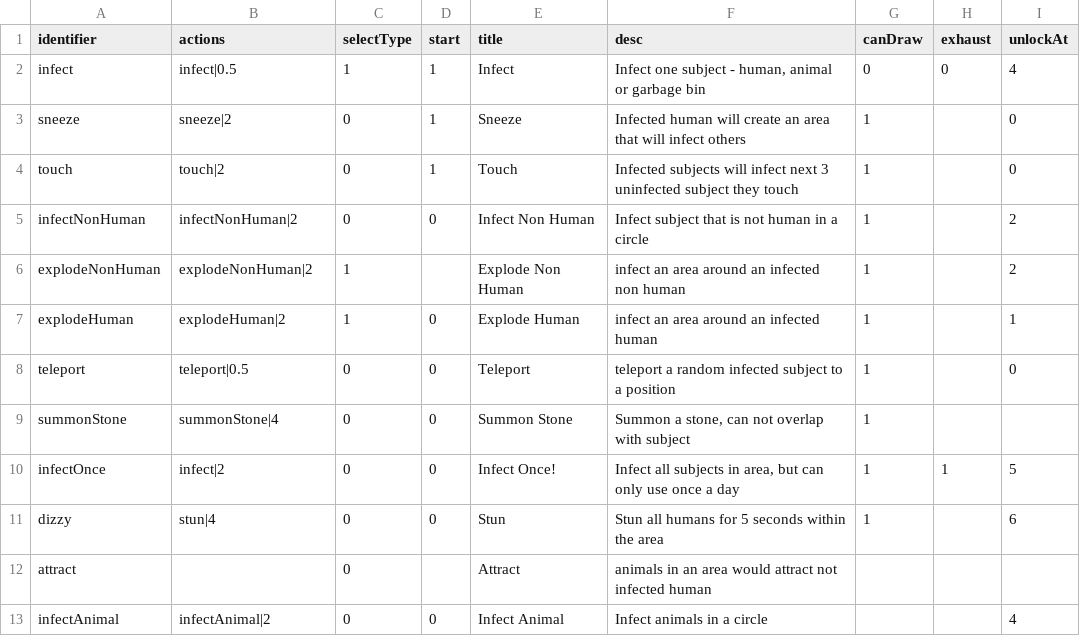
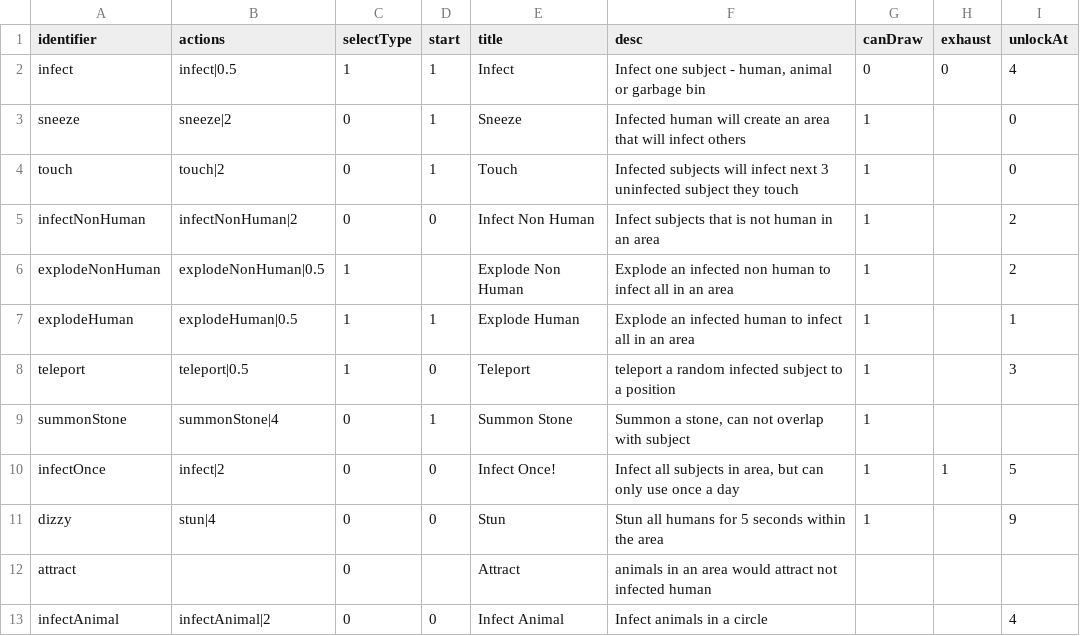
Before and after one commit to shshwdr/YouAreTheWeaponVirus, a CSV file: Assets/Resources/csv/card.csv, drawn as a sheet; only a part is shown.

```diff
--- a/Assets/Resources/csv/card.csv
+++ b/Assets/Resources/csv/card.csv
@@ -4,9 +4,9 @@ sneeze,sneeze|2,0,1,Sneeze,Infected human will create an area that will infect o
 touch,touch|2,0,1,Touch,Infected subjects will infect next 3 uninfected subject they touch,1,,0
-infectNonHuman,infectNonHuman|2,0,0,Infect Non Human,Infect subject that is not human in a circle,1,,2
-explodeNonHuman,explodeNonHuman|2,1,,Explode Non Human,infect an area around an infected non human,1,,2
-explodeHuman,explodeHuman|2,1,0,Explode Human,infect an area around an infected human,1,,1
-teleport,teleport|0.5,0,0,Teleport,teleport a random infected subject to a position,1,,0
-summonStone,summonStone|4,0,0,Summon Stone,"Summon a stone, can not overlap with subject",1,,
+infectNonHuman,infectNonHuman|2,0,0,Infect Non Human,Infect subjects that is not human in an area,1,,2
+explodeNonHuman,explodeNonHuman|0.5,1,,Explode Non Human,Explode an infected non human to infect all in an area,1,,2
+explodeHuman,explodeHuman|0.5,1,1,Explode Human,Explode an infected human to infect all in an area,1,,1
+teleport,teleport|0.5,1,0,Teleport,teleport a random infected subject to a position,1,,3
+summonStone,summonStone|4,0,1,Summon Stone,"Summon a stone, can not overlap with subject",1,,
 infectOnce,infect|2,0,0,Infect Once!,"Infect all subjects in area, but can only use once a day",1,1,5
-dizzy,stun|4,0,0,Stun,Stun all humans for 5 seconds within the area,1,,6
+dizzy,stun|4,0,0,Stun,Stun all humans for 5 seconds within the area,1,,9
 attract,,0,,Attract,animals in an area would attract not infected human,,,
```
Also changed, not shown: Assets/Resources/csv/dialogue.csv, Assets/Resources/csv/level.csv, 12 other files.
